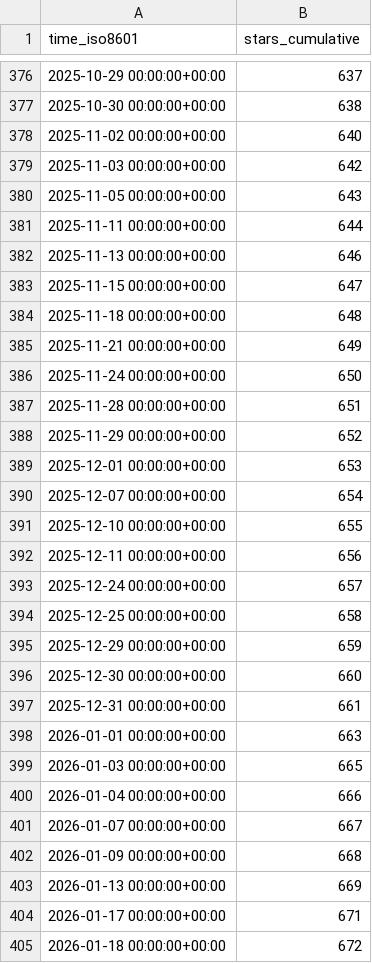
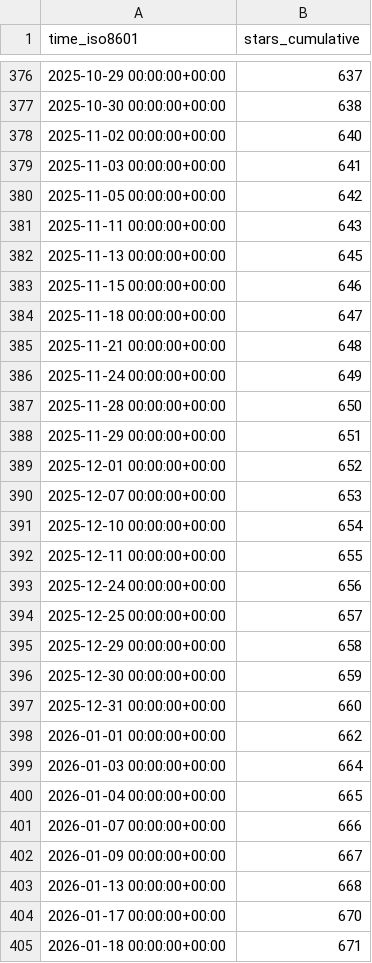
Before and after one commit to vishal2376/snaptick, a CSV file: vishal2376/snaptick/ghrs-data/stargazers.csv, drawn as a sheet; only a part is shown, gaps mark what is left out; the diff covers the shown part only.

```diff
--- a/vishal2376/snaptick/ghrs-data/stargazers.csv
+++ b/vishal2376/snaptick/ghrs-data/stargazers.csv
@@ -378,28 +378,28 @@ time_iso8601,stars_cumulative
 2025-11-02 00:00:00+00:00,640
-2025-11-03 00:00:00+00:00,642
-2025-11-05 00:00:00+00:00,643
-2025-11-11 00:00:00+00:00,644
-2025-11-13 00:00:00+00:00,646
-2025-11-15 00:00:00+00:00,647
-2025-11-18 00:00:00+00:00,648
-2025-11-21 00:00:00+00:00,649
-2025-11-24 00:00:00+00:00,650
-2025-11-28 00:00:00+00:00,651
-2025-11-29 00:00:00+00:00,652
-2025-12-01 00:00:00+00:00,653
-2025-12-07 00:00:00+00:00,654
-2025-12-10 00:00:00+00:00,655
-2025-12-11 00:00:00+00:00,656
-2025-12-24 00:00:00+00:00,657
-2025-12-25 00:00:00+00:00,658
-2025-12-29 00:00:00+00:00,659
-2025-12-30 00:00:00+00:00,660
-2025-12-31 00:00:00+00:00,661
-2026-01-01 00:00:00+00:00,663
-2026-01-03 00:00:00+00:00,665
-2026-01-04 00:00:00+00:00,666
-2026-01-07 00:00:00+00:00,667
-2026-01-09 00:00:00+00:00,668
-2026-01-13 00:00:00+00:00,669
-2026-01-17 00:00:00+00:00,671
-2026-01-18 00:00:00+00:00,672
+2025-11-03 00:00:00+00:00,641
+2025-11-05 00:00:00+00:00,642
+2025-11-11 00:00:00+00:00,643
+2025-11-13 00:00:00+00:00,645
+2025-11-15 00:00:00+00:00,646
+2025-11-18 00:00:00+00:00,647
+2025-11-21 00:00:00+00:00,648
+2025-11-24 00:00:00+00:00,649
+2025-11-28 00:00:00+00:00,650
+2025-11-29 00:00:00+00:00,651
+2025-12-01 00:00:00+00:00,652
+2025-12-07 00:00:00+00:00,653
+2025-12-10 00:00:00+00:00,654
+2025-12-11 00:00:00+00:00,655
+2025-12-24 00:00:00+00:00,656
+2025-12-25 00:00:00+00:00,657
+2025-12-29 00:00:00+00:00,658
+2025-12-30 00:00:00+00:00,659
+2025-12-31 00:00:00+00:00,660
+2026-01-01 00:00:00+00:00,662
+2026-01-03 00:00:00+00:00,664
+2026-01-04 00:00:00+00:00,665
+2026-01-07 00:00:00+00:00,666
+2026-01-09 00:00:00+00:00,667
+2026-01-13 00:00:00+00:00,668
+2026-01-17 00:00:00+00:00,670
+2026-01-18 00:00:00+00:00,671
```
Also changed, not shown: 1 added row and 8 edited cells elsewhere in this file.
